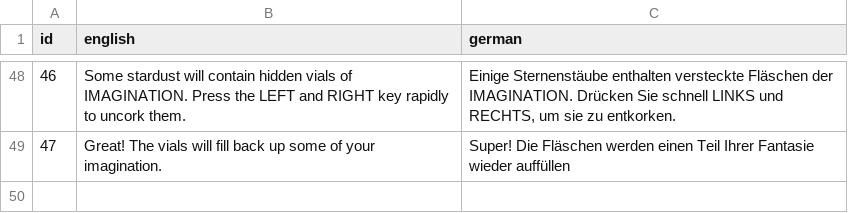
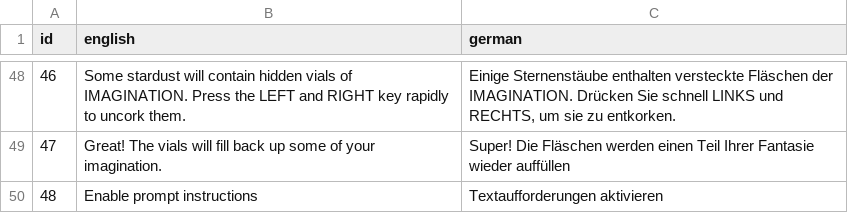
Before and after one commit to noshadowkick2000/MSc-Thesis-Academic-Games-Tim-Yeung-2024, a CSV file: Legend of the Lunchbox/Assets/StreamingAssets/LOTL_locale.csv, drawn as a sheet; only a part is shown, gaps mark what is left out.

Commit message:
Minor updates UI, implement setting for no prompts, shockwave for fails, no death will always keep one health

```diff
--- a/Legend of the Lunchbox/Assets/StreamingAssets/LOTL_locale.csv
+++ b/Legend of the Lunchbox/Assets/StreamingAssets/LOTL_locale.csv
@@ -49 +49,2 @@
 47,Great! The vials will fill back up some of your imagination.,Super! Die Fläschen werden einen Teil Ihrer Fantasie wieder auffüllen
+48,Enable prompt instructions,Textaufforderungen aktivieren
```
Also changed, not shown: 13 other files.
